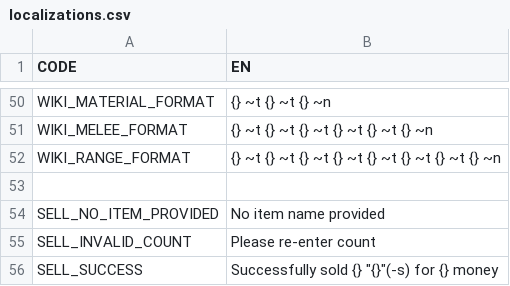
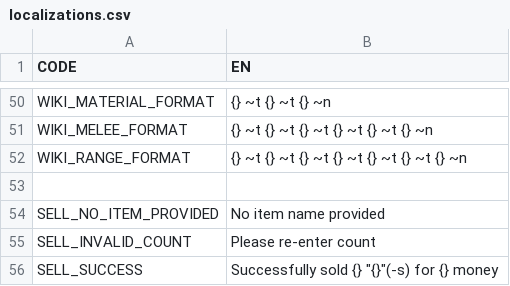
Before and after one commit to Lyagva/YLyceum-Web-project, a CSV file: csv/localizations.csv, drawn as a sheet; only a part is shown, gaps mark what is left out.

```diff
--- a/csv/localizations.csv
+++ b/csv/localizations.csv
@@ -51,3 +51,3 @@ WIKI_MATERIAL_FORMAT;{} ~t {} ~t {} ~n
 WIKI_MELEE_FORMAT;{} ~t {} ~t {} ~t {} ~t {} ~t {} ~n
-WIKI_RANGE_FORMAT;{} ~t {} ~t {} ~t {} ~t {} ~t {} ~t {} ~t {} ~n
+WIKI_RANGE_FORMAT;{} ~t {} ~t {} ~t {} ~t {} ~t {} ~t {} ~n
 ;
```
Also changed, not shown: 2 other files.
